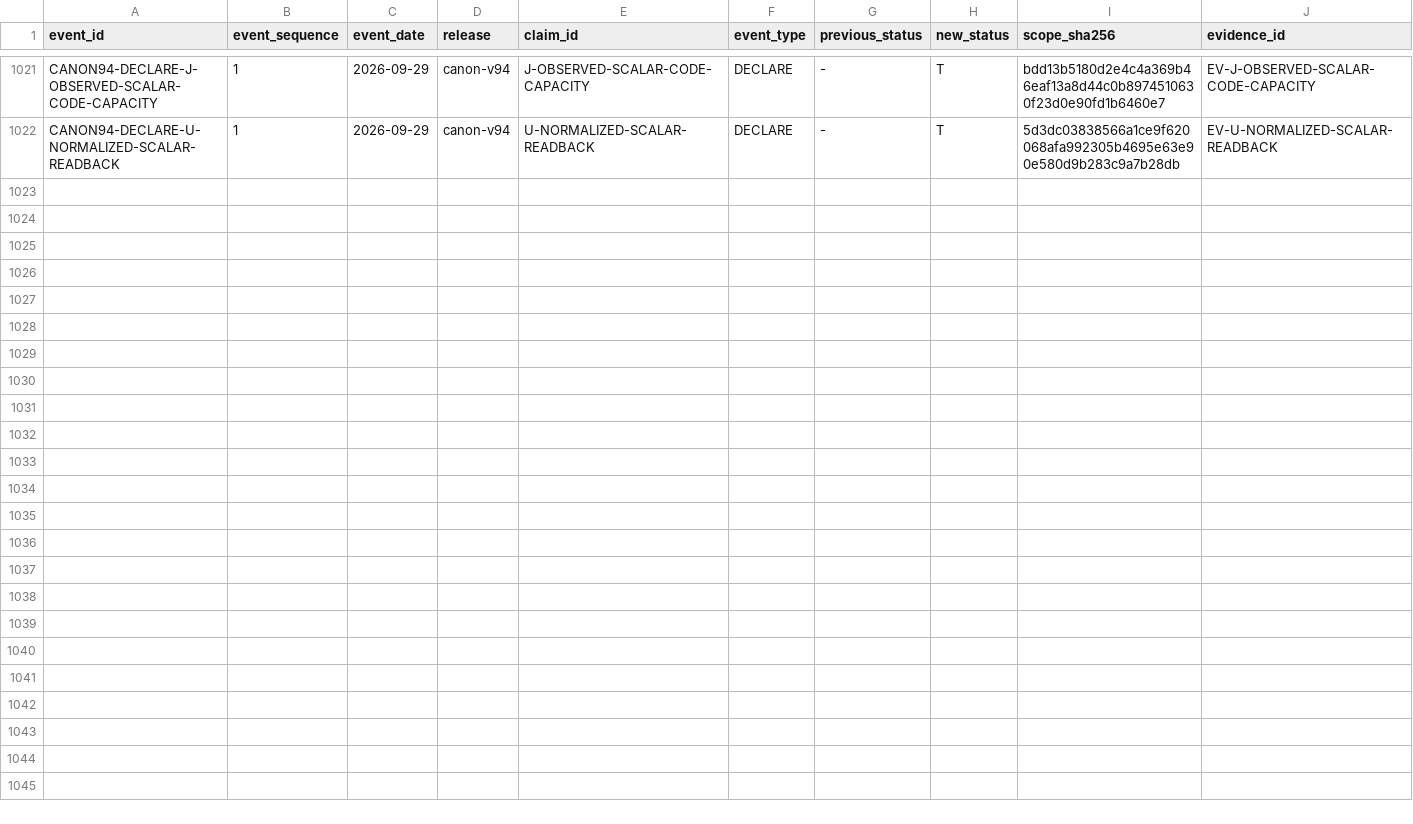
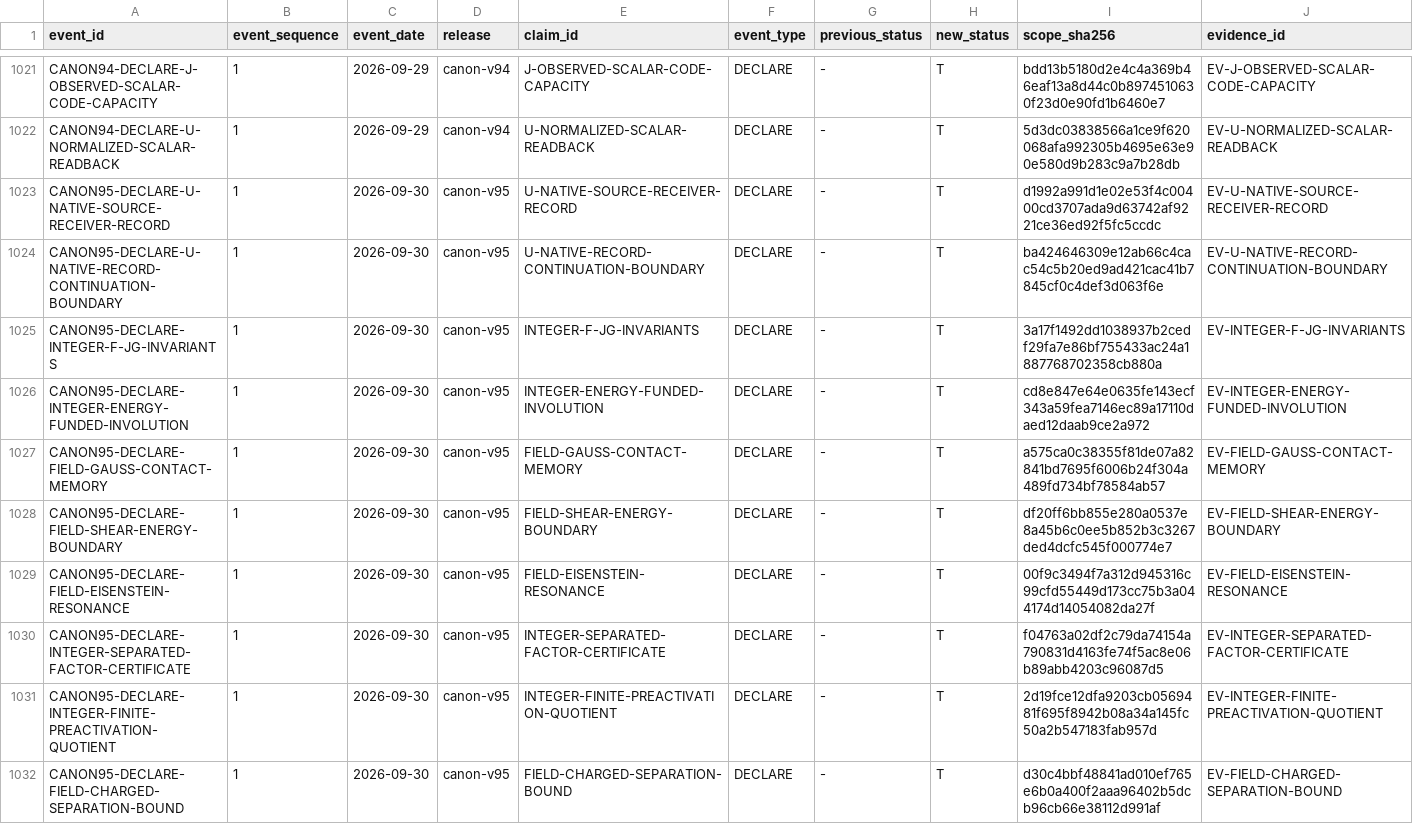
Before and after one commit to mathorn1973/twist-j, a TSV file: canon/HISTORY.tsv, drawn as a sheet; only a part is shown, gaps mark what is left out; rows hold the shown columns only; the diff names each change by its address in the sheet, - before the commit and + after, or states it on an @@ line.

Commit message:
Canon v95: native source record and declared integer energy theorems
Accept ten self-contained L1 theorems while retaining every existing claim and all 25 open H/O obligations. Declared fold: #1298.

```diff
--- a/canon/HISTORY.tsv
+++ b/canon/HISTORY.tsv
+row 1023: CANON95-DECLARE-U-NATIVE-SOURCE-RECEIVER-RECORD | 1 | 2026-09-30 | canon-v95 | U-NATIVE-SOURCE-RECEIVER-RECORD | DECLARE | - | T | d1992a991d1e02e53f4c00400cd3707ada9d63742af9221ce36ed92f5fc5ccdc | EV-U-NATIVE-SOURCE-RECEIVER-RECORD
+row 1024: CANON95-DECLARE-U-NATIVE-RECORD-CONTINUATION-BOUNDARY | 1 | 2026-09-30 | canon-v95 | U-NATIVE-RECORD-CONTINUATION-BOUNDARY | DECLARE | - | T | ba424646309e12ab66c4cac54c5b20ed9ad421cac41b7845cf0c4def3d063f6e | EV-U-NATIVE-RECORD-CONTINUATION-BOUNDARY
+row 1025: CANON95-DECLARE-INTEGER-F-JG-INVARIANTS | 1 | 2026-09-30 | canon-v95 | INTEGER-F-JG-INVARIANTS | DECLARE | - | T | 3a17f1492dd1038937b2cedf29fa7e86bf755433ac24a1887768702358cb880a | EV-INTEGER-F-JG-INVARIANTS
+row 1026: CANON95-DECLARE-INTEGER-ENERGY-FUNDED-INVOLUTION | 1 | 2026-09-30 | canon-v95 | INTEGER-ENERGY-FUNDED-INVOLUTION | DECLARE | - | T | cd8e847e64e0635fe143ecf343a59fea7146ec89a17110daed12daab9ce2a972 | EV-INTEGER-ENERGY-FUNDED-INVOLUTION
+row 1027: CANON95-DECLARE-FIELD-GAUSS-CONTACT-MEMORY | 1 | 2026-09-30 | canon-v95 | FIELD-GAUSS-CONTACT-MEMORY | DECLARE | - | T | a575ca0c38355f81de07a82841bd7695f6006b24f304a489fd734bf78584ab57 | EV-FIELD-GAUSS-CONTACT-MEMORY
+row 1028: CANON95-DECLARE-FIELD-SHEAR-ENERGY-BOUNDARY | 1 | 2026-09-30 | canon-v95 | FIELD-SHEAR-ENERGY-BOUNDARY | DECLARE | - | T | df20ff6bb855e280a0537e8a45b6c0ee5b852b3c3267ded4dcfc545f000774e7 | EV-FIELD-SHEAR-ENERGY-BOUNDARY
+row 1029: CANON95-DECLARE-FIELD-EISENSTEIN-RESONANCE | 1 | 2026-09-30 | canon-v95 | FIELD-EISENSTEIN-RESONANCE | DECLARE | - | T | 00f9c3494f7a312d945316c99cfd55449d173cc75b3a044174d14054082da27f | EV-FIELD-EISENSTEIN-RESONANCE
+row 1030: CANON95-DECLARE-INTEGER-SEPARATED-FACTOR-CERTIFICATE | 1 | 2026-09-30 | canon-v95 | INTEGER-SEPARATED-FACTOR-CERTIFICATE | DECLARE | - | T | f04763a02df2c79da74154a790831d4163fe74f5ac8e06b89abb4203c96087d5 | EV-INTEGER-SEPARATED-FACTOR-CERTIFICATE
+row 1031: CANON95-DECLARE-INTEGER-FINITE-PREACTIVATION-QUOTIENT | 1 | 2026-09-30 | canon-v95 | INTEGER-FINITE-PREACTIVATION-QUOTIENT | DECLARE | - | T | 2d19fce12dfa9203cb0569481f695f8942b08a34a145fc50a2b547183fab957d | EV-INTEGER-FINITE-PREACTIVATION-QUOTIENT
+row 1032: CANON95-DECLARE-FIELD-CHARGED-SEPARATION-BOUND | 1 | 2026-09-30 | canon-v95 | FIELD-CHARGED-SEPARATION-BOUND | DECLARE | - | T | d30c4bbf48841ad010ef765e6b0a400f2aaa96402b5dcb96cb66e38112d991af | EV-FIELD-CHARGED-SEPARATION-BOUND
```
Also changed, not shown: canon/DEPENDENCIES.tsv, canon/EVIDENCE.tsv, 12 other files.
